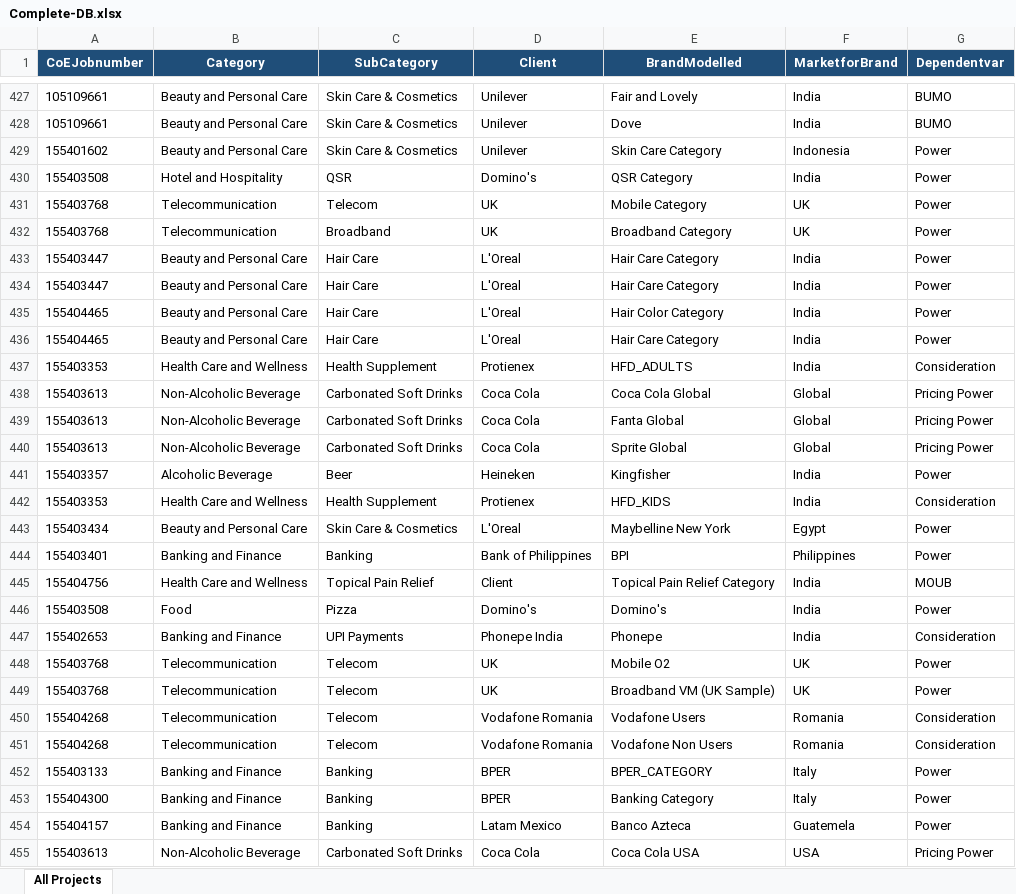
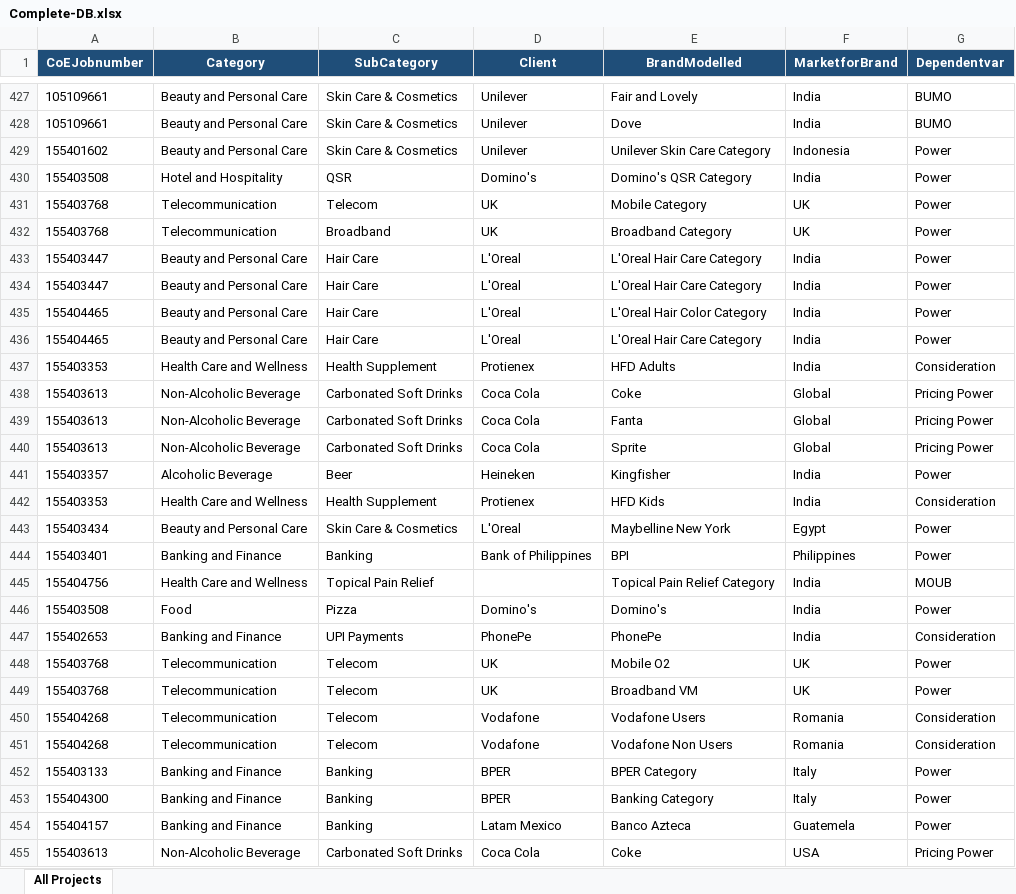
Before and after one commit to kumkumkumbarahalli-lab/Trial3Chatbot, an Excel workbook: data/Complete-DB.xlsx, sheet All Projects, drawn as a sheet; only a part is shown, gaps mark what is left out; values as stored, in another font and other column widths than the file's, no borders; the diff covers the shown part only; the diff names each change by its address in the sheet, - before the commit and + after, or states it on an @@ line.

```diff
--- a/data/Complete-DB.xlsx (sheet All Projects)
+++ b/data/Complete-DB.xlsx (sheet All Projects)
-E429 (BrandModelled): Skin Care Category
+E429 (BrandModelled): Unilever Skin Care Category
-E430 (BrandModelled): QSR Category
+E430 (BrandModelled): Domino's QSR Category
-E433:E434 (BrandModelled): Hair Care Category
+E433:E434 (BrandModelled): L'Oreal Hair Care Category
-E435 (BrandModelled): Hair Color Category
+E435 (BrandModelled): L'Oreal Hair Color Category
-E436 (BrandModelled): Hair Care Category
+E436 (BrandModelled): L'Oreal Hair Care Category
-E437 (BrandModelled): HFD_ADULTS
+E437 (BrandModelled): HFD Adults
-E438 (BrandModelled): Coca Cola Global
+E438 (BrandModelled): Coke
-E439 (BrandModelled): Fanta Global
+E439 (BrandModelled): Fanta
-E440 (BrandModelled): Sprite Global
+E440 (BrandModelled): Sprite
-E442 (BrandModelled): HFD_KIDS
+E442 (BrandModelled): HFD Kids
-D445 (Client): Client
+D445 (Client): (empty)
-D447 (Client): Phonepe India
+D447 (Client): PhonePe
-E447 (BrandModelled): Phonepe
+E447 (BrandModelled): PhonePe
-E449 (BrandModelled): Broadband VM (UK Sample)
+E449 (BrandModelled): Broadband VM
-D450:D451 (Client): Vodafone Romania
+D450:D451 (Client): Vodafone
-E452 (BrandModelled): BPER_CATEGORY
+E452 (BrandModelled): BPER Category
-E455 (BrandModelled): Coca Cola USA
+E455 (BrandModelled): Coke
```
Also changed, not shown: 334 edited cells and cell formats elsewhere in this sheet, data/Factors-DB.xlsx, 20 other files.
